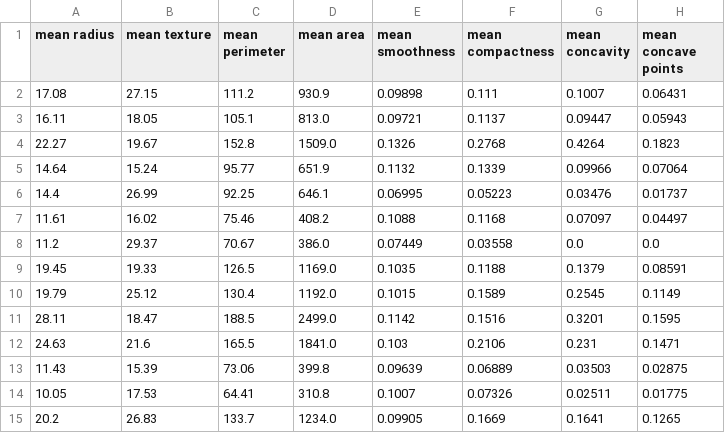
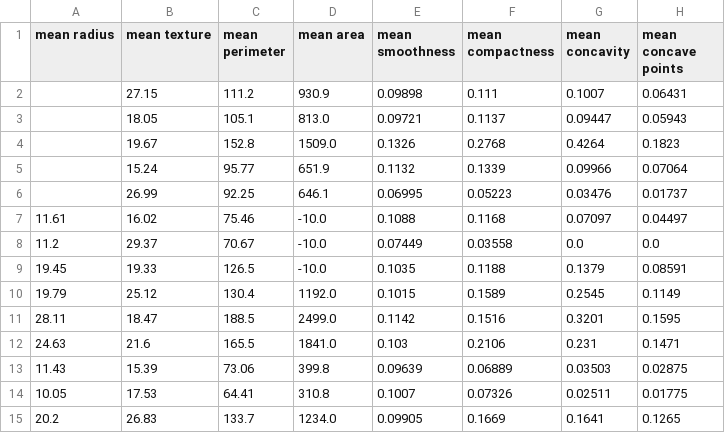
Before and after one commit to wesleyasantos/ci_cd_ct_mlops, a CSV file: data/raw/base_treino.csv, drawn as a sheet; only a part is shown; the diff names each change by its address in the sheet, - before the commit and + after, or states it on an @@ line.

```diff
--- a/data/raw/base_treino.csv
+++ b/data/raw/base_treino.csv
-A2 (mean radius): 17.08
+A2 (mean radius): (empty)
-A3 (mean radius): 16.11
+A3 (mean radius): (empty)
-A4 (mean radius): 22.27
+A4 (mean radius): (empty)
-A5 (mean radius): 14.64
+A5 (mean radius): (empty)
-A6 (mean radius): 14.4
+A6 (mean radius): (empty)
-D7 (mean area): 408.2
+D7 (mean area): -10.0
-D8 (mean area): 386.0
+D8 (mean area): -10.0
-D9 (mean area): 1169.0
+D9 (mean area): -10.0
```
